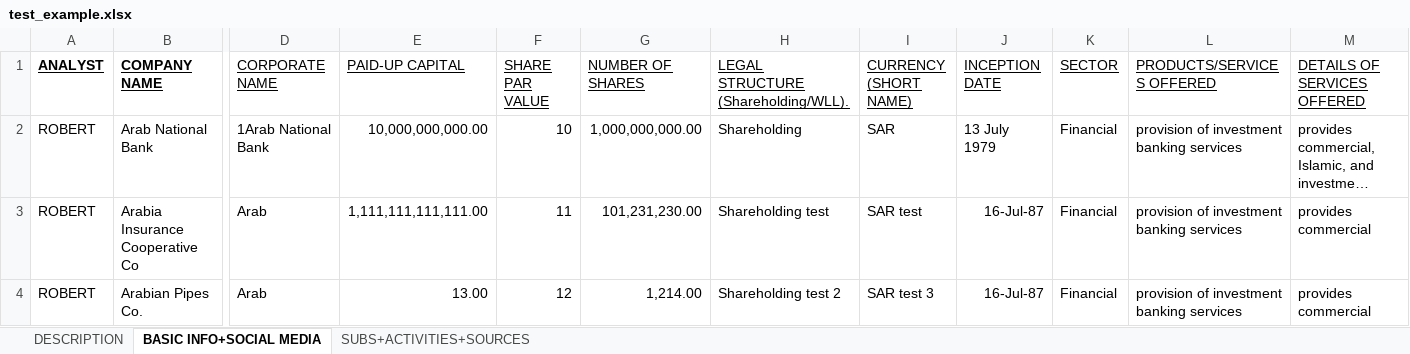
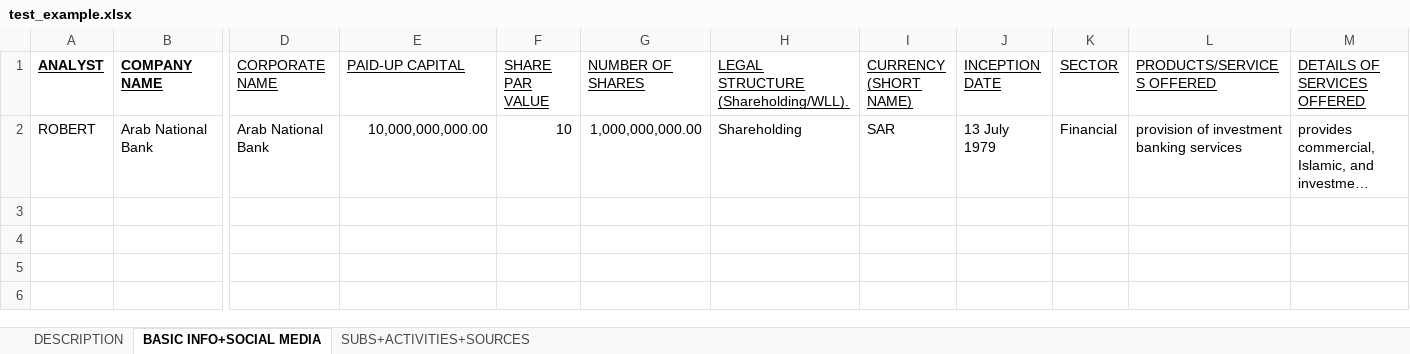
Before and after one commit to echoinacup/ExcelWordReporting, an Excel workbook: src/main/resources/templates/excel/test_example.xlsx, sheet BASIC INFO+SOCIAL MEDIA, drawn as a sheet; only a part is shown, gaps mark what is left out; long unchanged cells end in …; values as stored, in another font and other column widths than the file's, no borders; rows hold the shown columns only; the diff names each change by its address in the sheet, - before the commit and + after, or states it on an @@ line.

```diff
--- a/src/main/resources/templates/excel/test_example.xlsx (sheet BASIC INFO+SOCIAL MEDIA)
+++ b/src/main/resources/templates/excel/test_example.xlsx (sheet BASIC INFO+SOCIAL MEDIA)
-D2 (CORPORATE NAME): 1Arab National Bank
+D2 (CORPORATE NAME): Arab National Bank
-row 3: ROBERT | Arabia Insurance Cooperative Co | Arab | 1,111,111,111,111.00 | 11 | 101,231,230.00 | Shareholding test | SAR test | 16-Jul-87 | Financial | provision of investment banking services | provides commercial
-row 4: ROBERT | Arabian Pipes Co. | Arab | 13.00 | 12 | 1,214.00 | Shareholding test 2 | SAR test 3 | 16-Jul-87 | Financial | provision of investment banking services | provides commercial
```
Also changed, not shown: sheet SUBS+ACTIVITIES+SOURCES, 11 other files.
